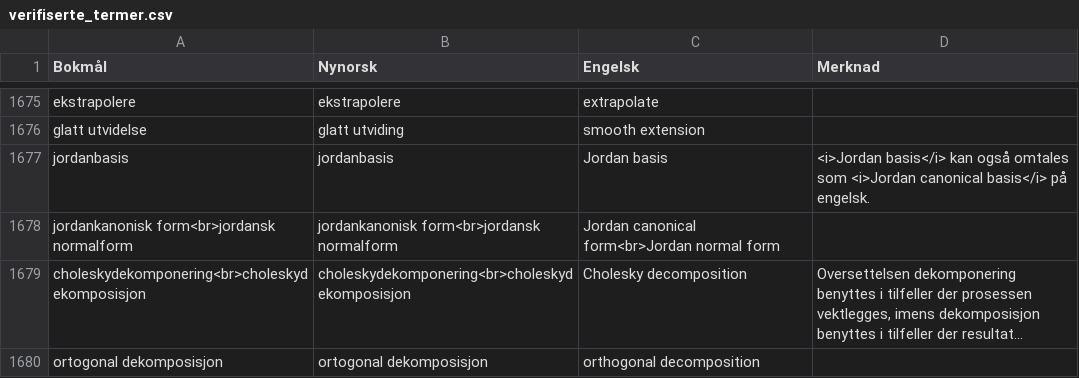
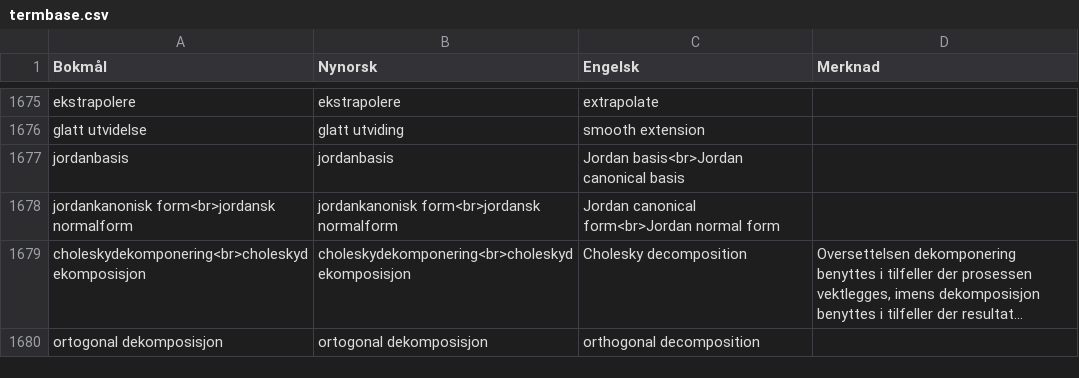
Before and after one commit to jfremstad/matematisk_ordliste, a CSV file: termbase.csv (was verifiserte_termer.csv), drawn as a sheet; only a part is shown, gaps mark what is left out; long unchanged cells end in …; the diff covers the shown part only.

```diff
--- a/verifiserte_termer.csv
+++ b/termbase.csv
@@ -1676,3 +1676,3 @@ ekstrapolere,ekstrapolere,extrapolate,
 glatt utvidelse,glatt utviding,smooth extension,
-jordanbasis,jordanbasis,Jordan basis,"<i>Jordan basis</i> kan også omtales som <i>Jordan canonical basis</i> på engelsk."
+jordanbasis,jordanbasis,Jordan basis<br>Jordan canonical basis,
 jordankanonisk form<br>jordansk normalform,jordankanonisk form<br>jordansk normalform,Jordan canonical form<br>Jordan normal form,
```
Also changed, not shown: 15 added rows, 11 removed rows and 15 edited cells elsewhere in this file, 18 other files.
